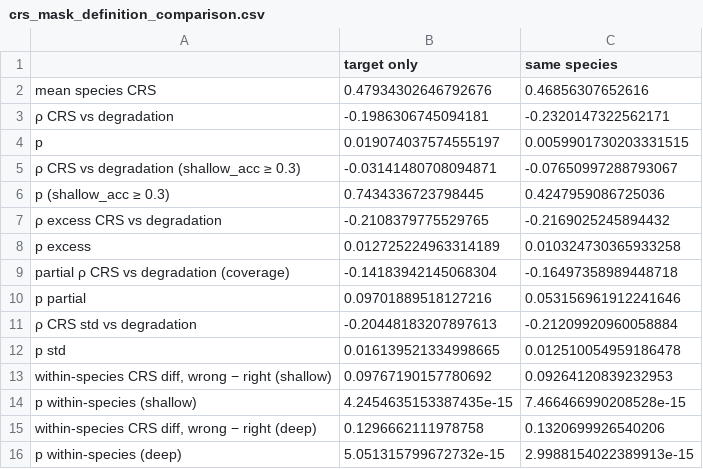
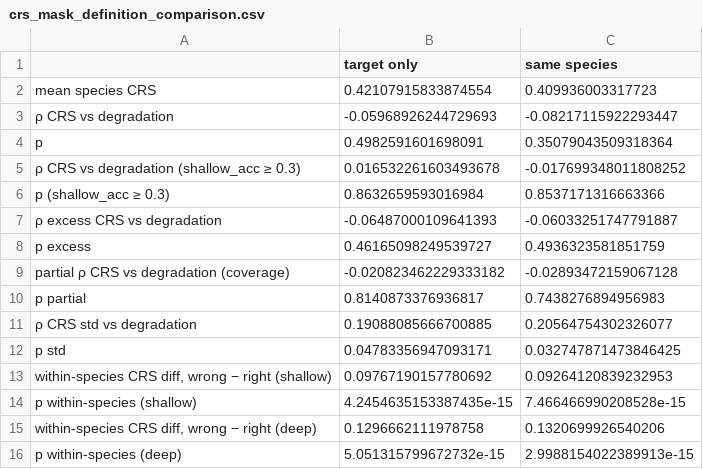
Before and after one commit to kay-asp/cv-project, a CSV file: results/crs_mask_definition_comparison.csv, drawn as a sheet.

```diff
--- a/results/crs_mask_definition_comparison.csv
+++ b/results/crs_mask_definition_comparison.csv
@@ -1,13 +1,13 @@
 ,target only,same species
-mean species CRS,0.47934302646792676,0.46856307652616
-ρ CRS vs degradation,-0.1986306745094181,-0.2320147322562171
-p,0.019074037574555197,0.0059901730203331515
-ρ CRS vs degradation (shallow_acc ≥ 0.3),-0.03141480708094871,-0.07650997288793067
-p (shallow_acc ≥ 0.3),0.7434336723798445,0.4247959086725036
-ρ excess CRS vs degradation,-0.2108379775529765,-0.2169025245894432
-p excess,0.012725224963314189,0.010324730365933258
-partial ρ CRS vs degradation (coverage),-0.14183942145068304,-0.16497358989448718
-p partial,0.09701889518127216,0.053156961912241646
-ρ CRS std vs degradation,-0.20448183207897613,-0.21209920960058884
-p std,0.016139521334998665,0.012510054959186478
+mean species CRS,0.42107915833874554,0.409936003317723
+ρ CRS vs degradation,-0.05968926244729693,-0.08217115922293447
+p,0.4982591601698091,0.35079043509318364
+ρ CRS vs degradation (shallow_acc ≥ 0.3),0.016532261603493678,-0.017699348011808252
+p (shallow_acc ≥ 0.3),0.8632659593016984,0.8537171316663366
+ρ excess CRS vs degradation,-0.06487000109641393,-0.06033251747791887
+p excess,0.46165098249539727,0.4936323581851759
+partial ρ CRS vs degradation (coverage),-0.020823462229333182,-0.02893472159067128
+p partial,0.8140873376936817,0.7438276894956983
+ρ CRS std vs degradation,0.19088085666700885,0.20564754302326077
+p std,0.04783356947093171,0.032747871473846425
 "within-species CRS diff, wrong − right (shallow)",0.09767190157780692,0.09264120839232953
```
Also changed, not shown: results/control_adjusted_correlation.csv, results/crs_depth_model.csv, 24 other files.
